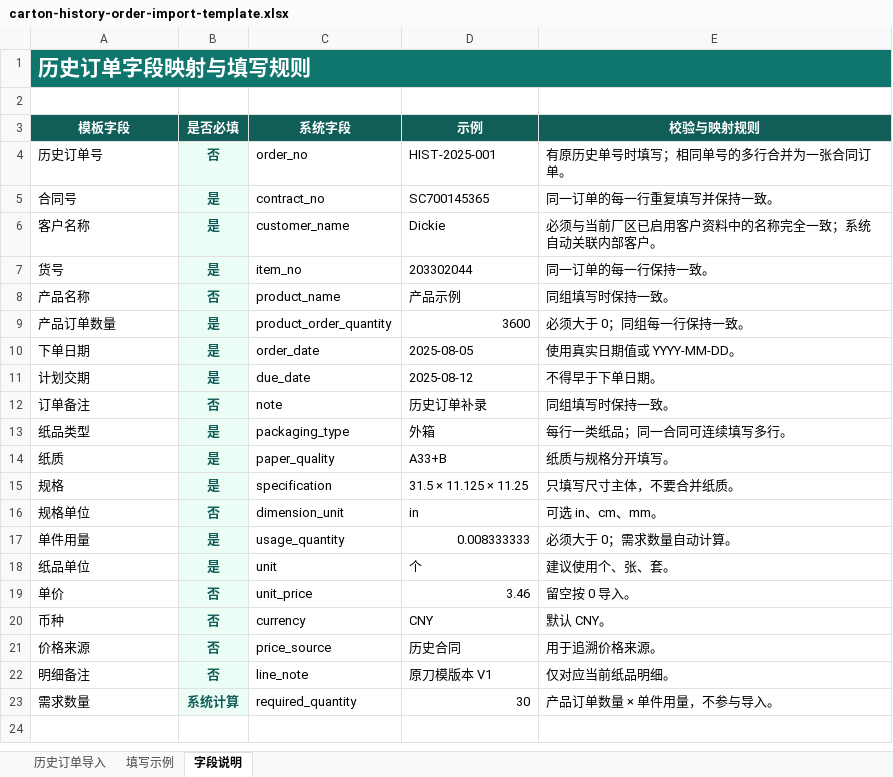
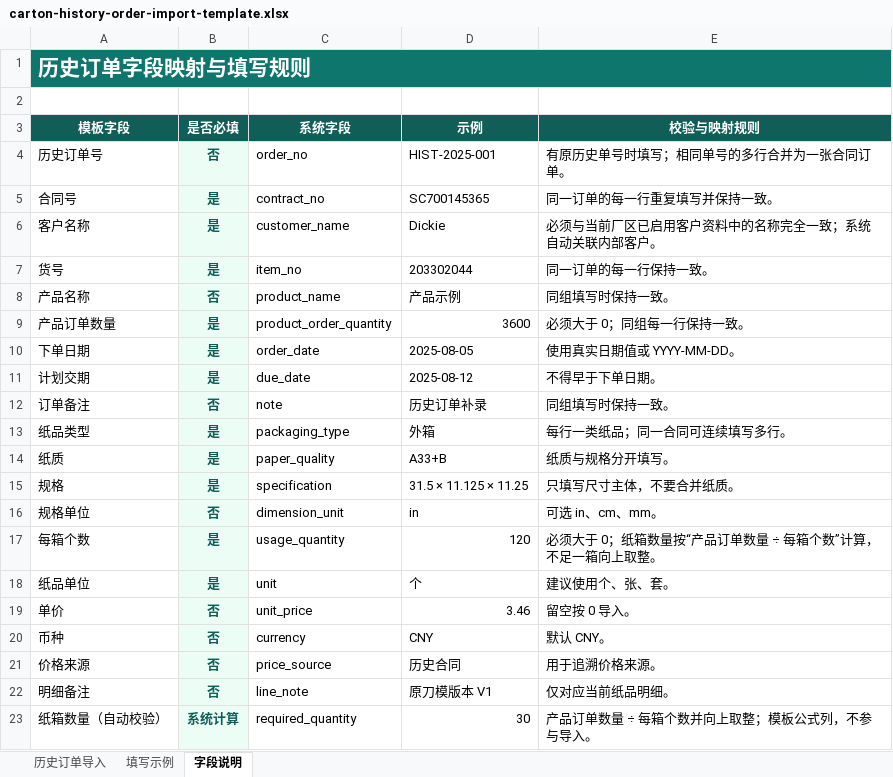
Before and after one commit to 13829313399-a11y/Royal-Regent-Nexus, an Excel workbook: public/templates/carton-history-order-import-template.xlsx, sheet 字段说明, drawn as a sheet; values as stored, in another font and other column widths than the file's, no borders; removed rows and columns are numbered as before the commit, all else as after; the diff names each change by its address in the sheet, - before the commit and + after, or states it on an @@ line.

Commit message:
feat: improve carton procurement and customer library

```diff
--- a/public/templates/carton-history-order-import-template.xlsx (sheet 字段说明)
+++ b/public/templates/carton-history-order-import-template.xlsx (sheet 字段说明)
-row 17: 单件用量 | 是 | usage_quantity | 0.008333333 | 必须大于 0；需求数量自动计算。
+row 17: 每箱个数 | 是 | usage_quantity | 120 | 必须大于 0；纸箱数量按“产品订单数量 ÷ 每箱个数”计算，不足一箱向上取整。
-A23 (模板字段): 需求数量
+A23 (模板字段): 纸箱数量（自动校验）
-E23 (校验与映射规则): 产品订单数量 × 单件用量，不参与导入。
+E23 (校验与映射规则): 产品订单数量 ÷ 每箱个数并向上取整；模板公式列，不参与导入。
```
Also changed, not shown: sheet 填写示例, sheet 历史订单导入, 39 other files.
